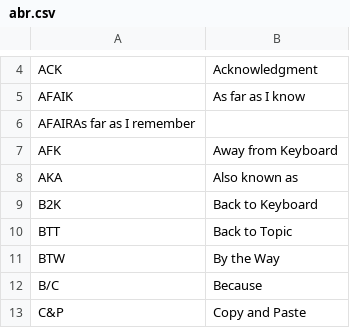
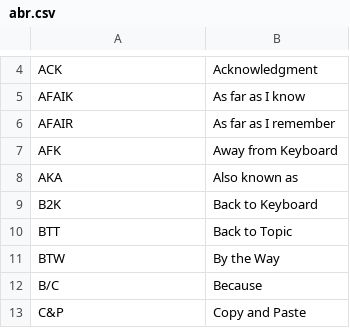
Before and after one commit to Nick-McGee/Twitter-Abbreviation-Replacement, a CSV file: abr.csv (was src/twitterAbrReplacer/abr.csv), drawn as a sheet; only a part is shown, gaps mark what is left out; removed rows and columns are numbered as before the commit, all else as after; the diff names each change by its address in the sheet, - before the commit and + after, or states it on an @@ line.

```diff
--- a/src/twitterAbrReplacer/abr.csv
+++ b/abr.csv
-row 6: AFAIRAs far as I remember
+row 6: AFAIR | As far as I remember
```
Also changed, not shown: 1 other file.
